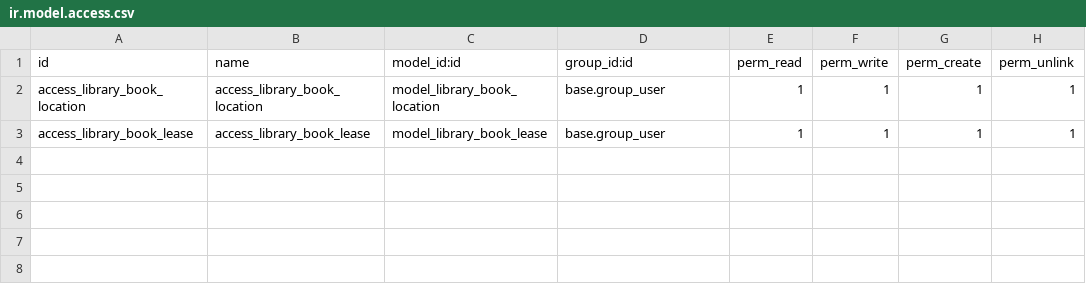
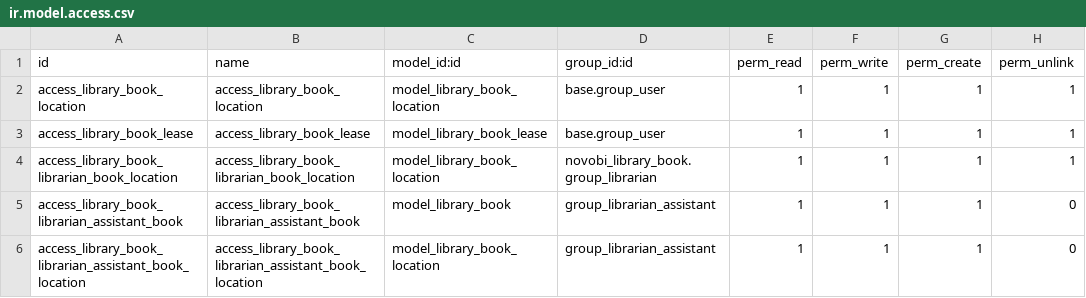
Before and after one commit to emiliano-novobi/basic-technical-exercise, a CSV file: customized_addons/novobi_emi_library/security/ir.model.access.csv, drawn as a sheet; the diff names each change by its address in the sheet, - before the commit and + after, or states it on an @@ line.

Commit message:
Add Record rule for Odoo internal users only see books with Status != Lost

```diff
--- a/customized_addons/novobi_emi_library/security/ir.model.access.csv
+++ b/customized_addons/novobi_emi_library/security/ir.model.access.csv
+row 4: access_library_book_librarian_book_location | access_library_book_librarian_book_location | model_library_book_location | novobi_library_book.group_librarian | 1 | 1 | 1 | 1
+row 5: access_library_book_librarian_assistant_book | access_library_book_librarian_assistant_book | model_library_book | group_librarian_assistant | 1 | 1 | 1 | 0
+row 6: access_library_book_librarian_assistant_book_location | access_library_book_librarian_assistant_book_location | model_library_book_location | group_librarian_assistant | 1 | 1 | 1 | 0
```
Also changed, not shown: customized_addons/novobi_library_book/security/ir.model.access.csv, 2 other files.
